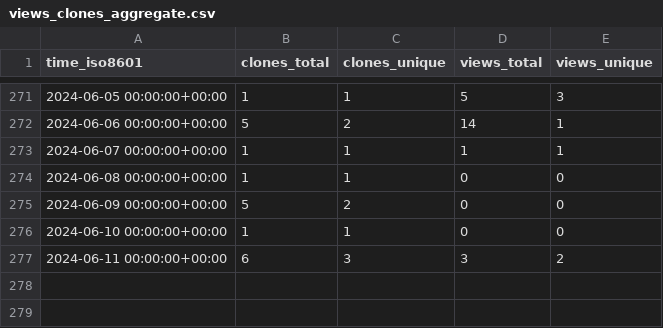
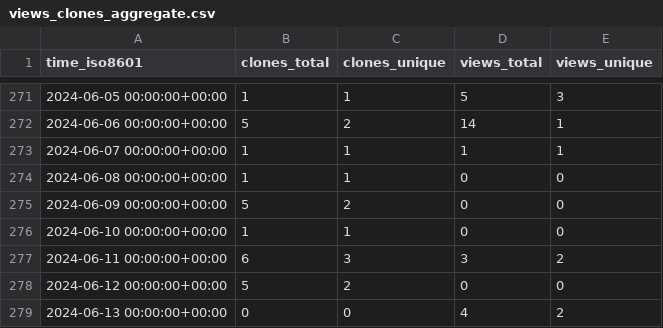
Before and after one commit to OSU-Nowlab/MPI4DL, a CSV file: OSU-Nowlab/MPI4DL/ghrs-data/views_clones_aggregate.csv, drawn as a sheet; only a part is shown, gaps mark what is left out; the diff names each change by its address in the sheet, - before the commit and + after, or states it on an @@ line.

```diff
--- a/OSU-Nowlab/MPI4DL/ghrs-data/views_clones_aggregate.csv
+++ b/OSU-Nowlab/MPI4DL/ghrs-data/views_clones_aggregate.csv
+row 278: 2024-06-12 00:00:00+00:00 | 5 | 2 | 0 | 0
+row 279: 2024-06-13 00:00:00+00:00 | 0 | 0 | 4 | 2
```
Also changed, not shown: 1 other file.
